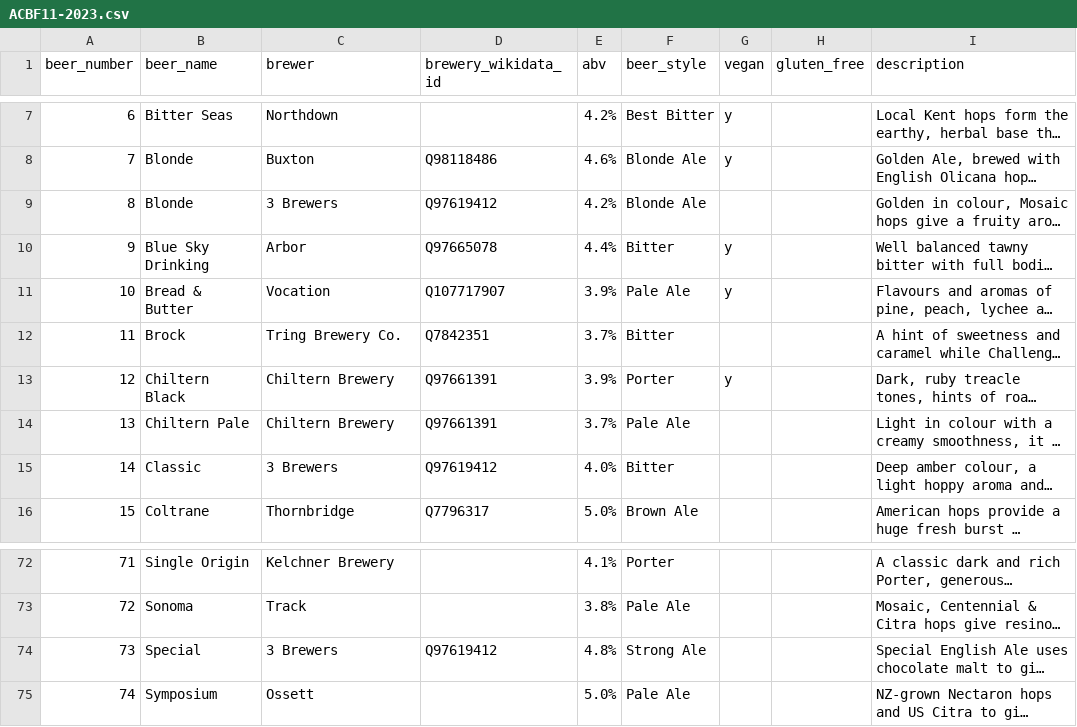
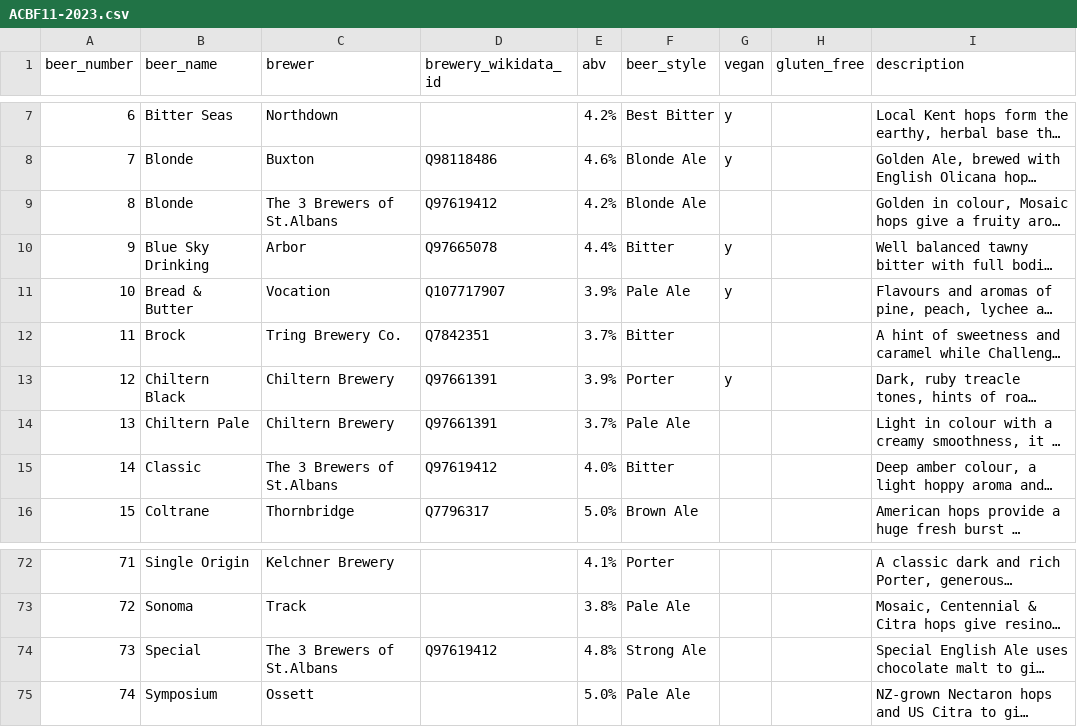
Before and after one commit to guyfawcus/beer-fest.js, a CSV file: public/downloads/ACBF11-2023.csv, drawn as a sheet; only a part is shown, gaps mark what is left out; long unchanged cells end in …; the diff names each change by its address in the sheet, - before the commit and + after, or states it on an @@ line.

Commit message:
normalise and add QIDs: The 3 Brewers of St.Albans

```diff
--- a/public/downloads/ACBF11-2023.csv
+++ b/public/downloads/ACBF11-2023.csv
-C9 (brewer): 3 Brewers
+C9 (brewer): The 3 Brewers of St.Albans
-C15 (brewer): 3 Brewers
+C15 (brewer): The 3 Brewers of St.Albans
-C74 (brewer): 3 Brewers
+C74 (brewer): The 3 Brewers of St.Albans
```
Also changed, not shown: public/downloads/ACBF10-2022.csv, public/downloads/ACBF2-2013.csv, 3 other files.
